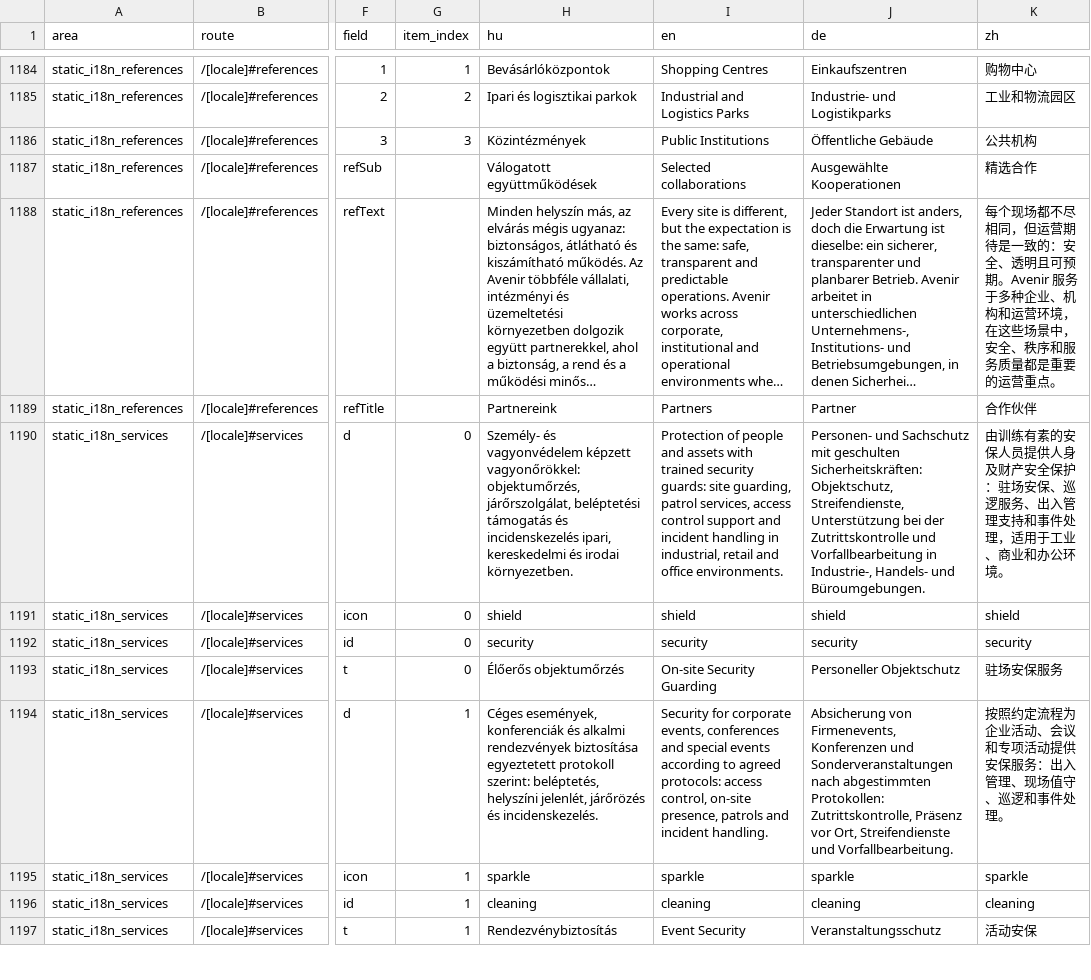
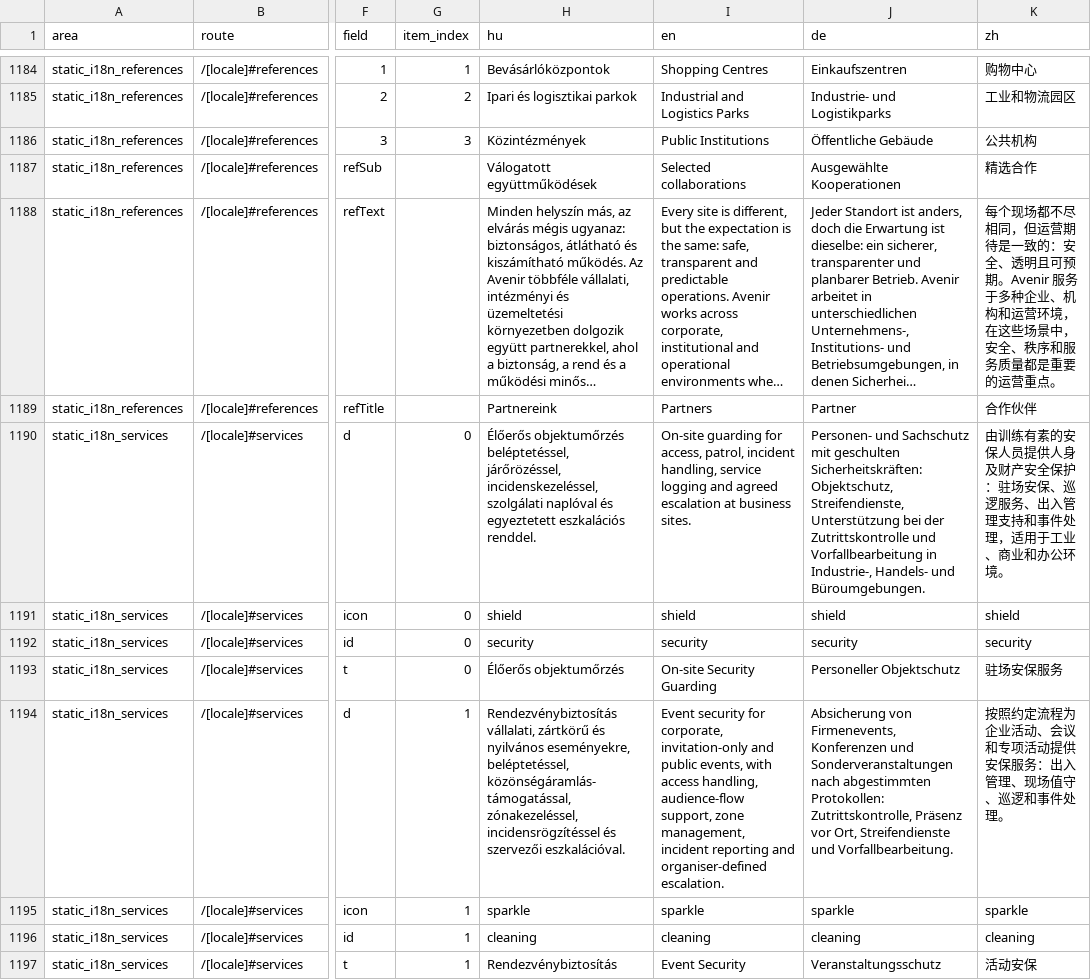
Before and after one commit to avarkonyi/avenir-website, a CSV file: docs/translations/public_site_translation_matrix.csv, drawn as a sheet; only a part is shown, gaps mark what is left out; long unchanged cells end in …; the diff covers the shown part only; the diff names each change by its address in the sheet, - before the commit and + after, or states it on an @@ line.

```diff
--- a/docs/translations/public_site_translation_matrix.csv
+++ b/docs/translations/public_site_translation_matrix.csv
-H1190 (hu): Személy- és vagyonvédelem képzett vagyonőrökkel: objektumőrzés, járőrszolgálat, beléptetési támogatás és incidenskezelés ipari, kereskedelmi és irodai környezetben.
+H1190 (hu): Élőerős objektumőrzés beléptetéssel, járőrözéssel, incidenskezeléssel, szolgálati naplóval és egyeztetett eszkalációs renddel.
-I1190 (en): Protection of people and assets with trained security guards: site guarding, patrol services, access control support and incident handling in industrial, retail and office environments.
+I1190 (en): On-site guarding for access, patrol, incident handling, service logging and agreed escalation at business sites.
-H1194 (hu): Céges események, konferenciák és alkalmi rendezvények biztosítása egyeztetett protokoll szerint: beléptetés, helyszíni jelenlét, járőrözés és incidenskezelés.
+H1194 (hu): Rendezvénybiztosítás vállalati, zártkörű és nyilvános eseményekre, beléptetéssel, közönségáramlás-támogatással, zónakezeléssel, incidensrögzítéssel és szervezői eszkalációval.
-I1194 (en): Security for corporate events, conferences and special events according to agreed protocols: access control, on-site presence, patrols and incident handling.
+I1194 (en): Event security for corporate, invitation-only and public events, with access handling, audience-flow support, zone management, incident reporting and organiser-defined escalation.
```
Also changed, not shown: 14 edited cells elsewhere in this file, docs/translations/public_site_translation_matrix_en.csv, docs/translations/public_site_translation_matrix_en_diff.csv, 3 other files.
